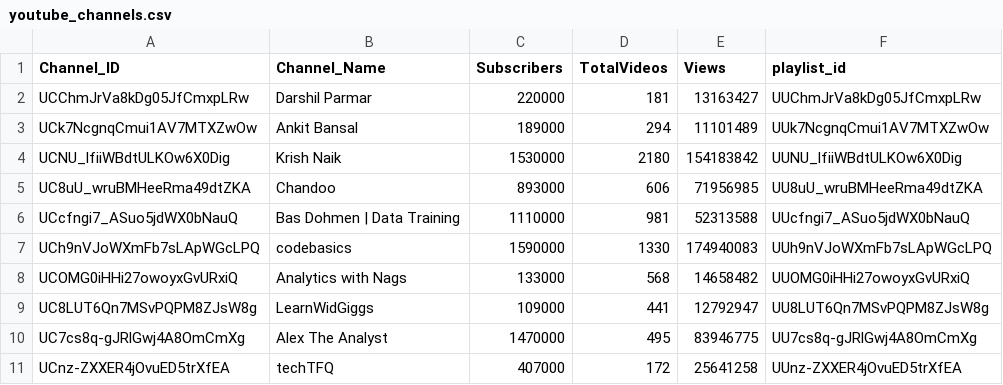
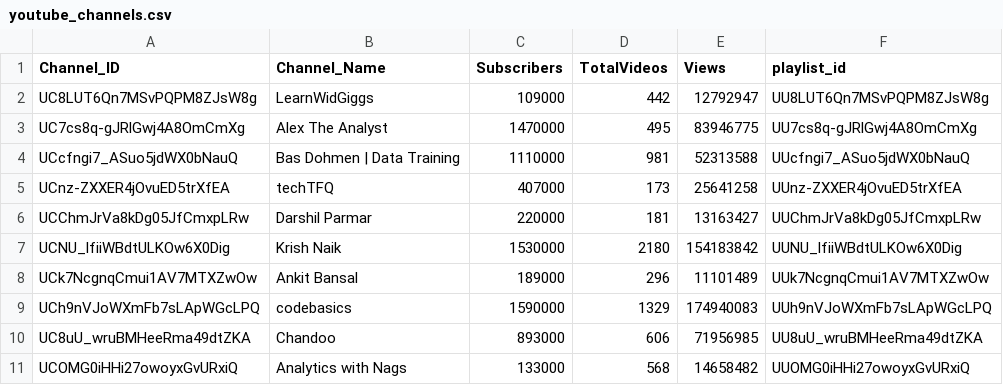
Before and after one commit to DishantBhere/YT-AUTO, a CSV file: data/youtube_channels.csv, drawn as a sheet.

```diff
--- a/data/youtube_channels.csv
+++ b/data/youtube_channels.csv
@@ -1,11 +1,11 @@
 Channel_ID,Channel_Name,Subscribers,TotalVideos,Views,playlist_id
+UC8LUT6Qn7MSvPQPM8ZJsW8g,LearnWidGiggs,109000,442,12792947,UU8LUT6Qn7MSvPQPM8ZJsW8g
+UC7cs8q-gJRlGwj4A8OmCmXg,Alex The Analyst,1470000,495,83946775,UU7cs8q-gJRlGwj4A8OmCmXg
+UCcfngi7_ASuo5jdWX0bNauQ,Bas Dohmen | Data Training,1110000,981,52313588,UUcfngi7_ASuo5jdWX0bNauQ
+UCnz-ZXXER4jOvuED5trXfEA,techTFQ,407000,173,25641258,UUnz-ZXXER4jOvuED5trXfEA
 UCChmJrVa8kDg05JfCmxpLRw,Darshil Parmar,220000,181,13163427,UUChmJrVa8kDg05JfCmxpLRw
-UCk7NcgnqCmui1AV7MTXZwOw,Ankit Bansal,189000,294,11101489,UUk7NcgnqCmui1AV7MTXZwOw
 UCNU_lfiiWBdtULKOw6X0Dig,Krish Naik,1530000,2180,154183842,UUNU_lfiiWBdtULKOw6X0Dig
+UCk7NcgnqCmui1AV7MTXZwOw,Ankit Bansal,189000,296,11101489,UUk7NcgnqCmui1AV7MTXZwOw
+UCh9nVJoWXmFb7sLApWGcLPQ,codebasics,1590000,1329,174940083,UUh9nVJoWXmFb7sLApWGcLPQ
 UC8uU_wruBMHeeRma49dtZKA,Chandoo,893000,606,71956985,UU8uU_wruBMHeeRma49dtZKA
-UCcfngi7_ASuo5jdWX0bNauQ,Bas Dohmen | Data Training,1110000,981,52313588,UUcfngi7_ASuo5jdWX0bNauQ
-UCh9nVJoWXmFb7sLApWGcLPQ,codebasics,1590000,1330,174940083,UUh9nVJoWXmFb7sLApWGcLPQ
 UCOMG0iHHi27owoyxGvURxiQ,Analytics with Nags,133000,568,14658482,UUOMG0iHHi27owoyxGvURxiQ
-UC8LUT6Qn7MSvPQPM8ZJsW8g,LearnWidGiggs,109000,441,12792947,UU8LUT6Qn7MSvPQPM8ZJsW8g
-UC7cs8q-gJRlGwj4A8OmCmXg,Alex The Analyst,1470000,495,83946775,UU7cs8q-gJRlGwj4A8OmCmXg
-UCnz-ZXXER4jOvuED5trXfEA,techTFQ,407000,172,25641258,UUnz-ZXXER4jOvuED5trXfEA
```
Also changed, not shown: data/youtube_history.csv, data/youtube_videos.csv.
